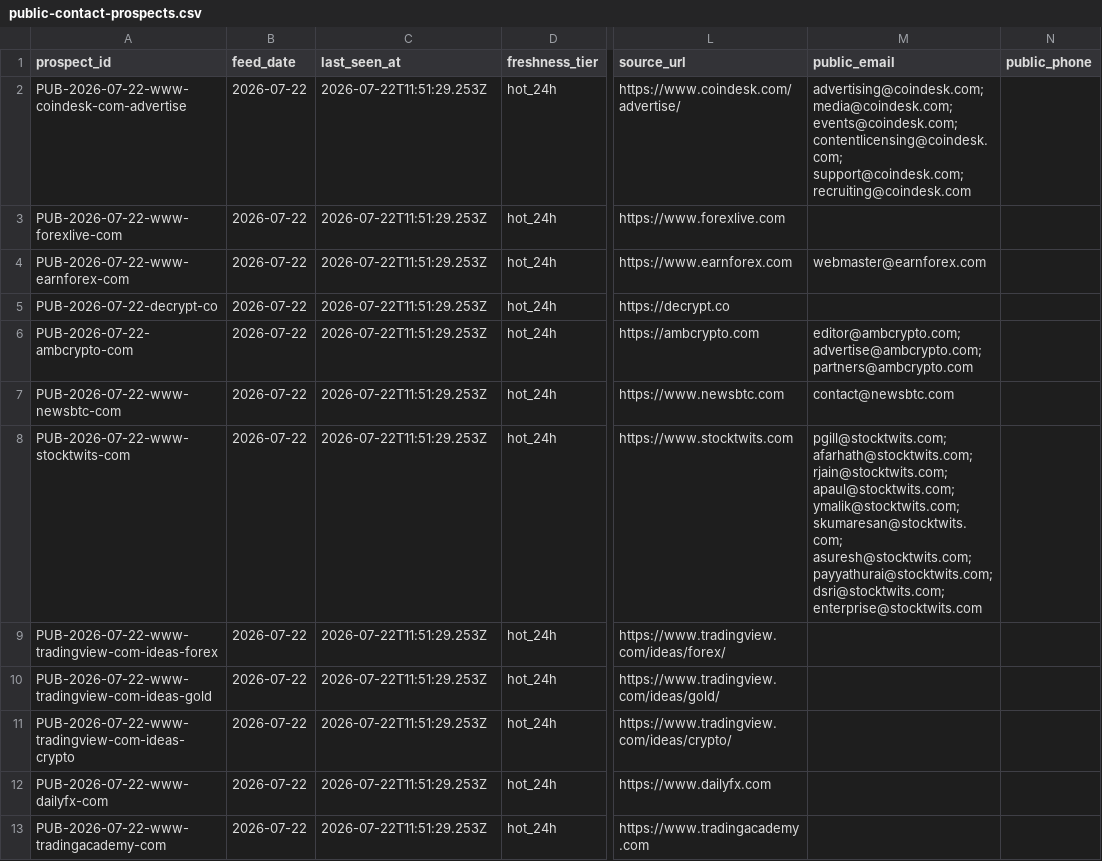
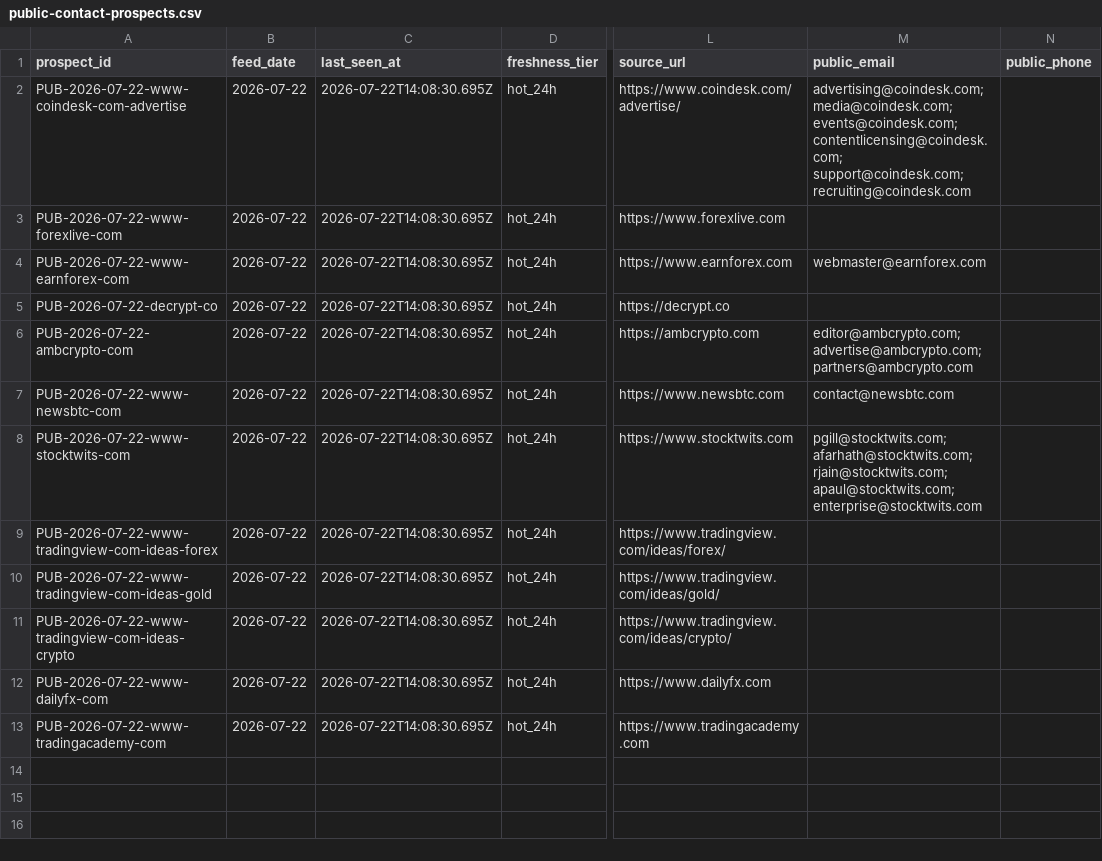
Before and after one commit to songchen539-alt/daily-active-trader-leads, a CSV file: data/public-contact-prospects.csv, drawn as a sheet; only a part is shown, gaps mark what is left out; the diff names each change by its address in the sheet, - before the commit and + after, or states it on an @@ line.

```diff
--- a/data/public-contact-prospects.csv
+++ b/data/public-contact-prospects.csv
-C2:C13 (last_seen_at): 2026-07-22T11:51:29.253Z
+C2:C13 (last_seen_at): 2026-07-22T14:08:30.695Z
-M8 (public_email): …rjain@stocktwits.com; apaul@stocktwits.com; ymalik@stocktwits.com; skumaresan@stocktwits.com; asuresh@stocktwits.com; payyathurai@stocktwits.com; dsri@stocktwits.com; enterprise@stocktwits.com
+M8 (public_email): …rjain@stocktwits.com; apaul@stocktwits.com; enterprise@stocktwits.com
```
Also changed, not shown: data/client-opportunities.csv, data/contactable-prospects.csv, 10 other files.
